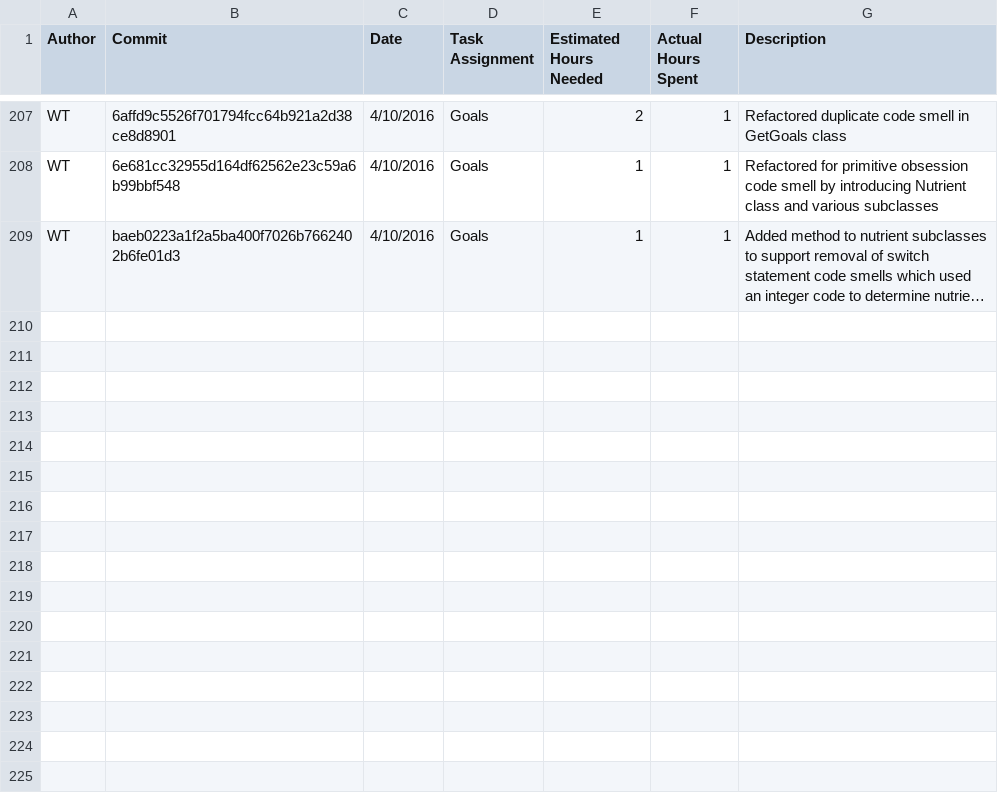
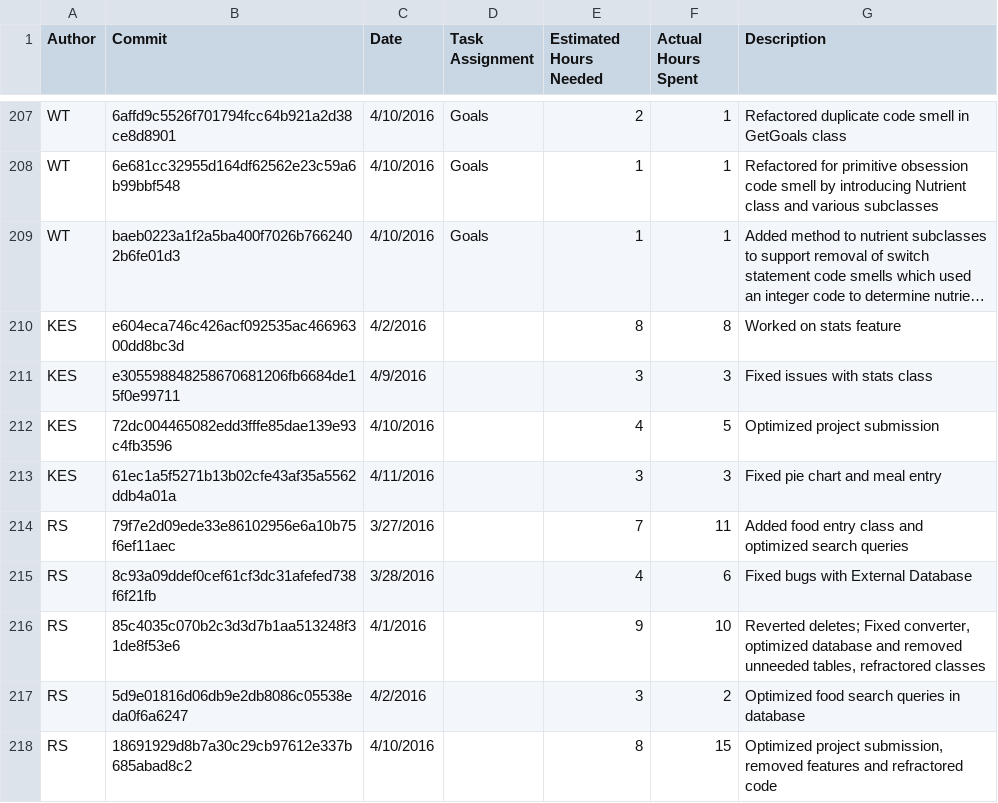
Before and after one commit to DennyScott/HealthTrack, a CSV file: wiki-related-files/Log_File_Combined.-.Log.of.Individual.Time.Spent.csv, drawn as a sheet; only a part is shown, gaps mark what is left out; long unchanged cells end in …; the diff names each change by its address in the sheet, - before the commit and + after, or states it on an @@ line.

```diff
--- a/wiki-related-files/Log_File_Combined.-.Log.of.Individual.Time.Spent.csv
+++ b/wiki-related-files/Log_File_Combined.-.Log.of.Individual.Time.Spent.csv
+row 210: KES | e604eca746c426acf092535ac46696300dd8bc3d | 4/2/2016 |  | 8 | 8 | Worked on stats feature
+row 211: KES | e305598848258670681206fb6684de15f0e99711 | 4/9/2016 |  | 3 | 3 | Fixed issues with stats class
+row 212: KES | 72dc004465082edd3fffe85dae139e93c4fb3596 | 4/10/2016 |  | 4 | 5 | Optimized project submission
+row 213: KES | 61ec1a5f5271b13b02cfe43af35a5562ddb4a01a | 4/11/2016 |  | 3 | 3 | Fixed pie chart and meal entry
+row 214: RS | 79f7e2d09ede33e86102956e6a10b75f6ef11aec | 3/27/2016 |  | 7 | 11 | Added food entry class and optimized search queries
+row 215: RS | 8c93a09ddef0cef61cf3dc31afefed738f6f21fb | 3/28/2016 |  | 4 | 6 | Fixed bugs with External Database
+row 216: RS | 85c4035c070b2c3d3d7b1aa513248f31de8f53e6 | 4/1/2016 |  | 9 | 10 | Reverted deletes; Fixed converter, optimized database and removed unneeded tables, refractored classes
+row 217: RS | 5d9e01816d06db9e2db8086c05538eda0f6a6247 | 4/2/2016 |  | 3 | 2 | Optimized food search queries in database
+row 218: RS | 18691929d8b7a30c29cb97612e337b685abad8c2 | 4/10/2016 |  | 8 | 15 | Optimized project submission, removed features and refractored code
```
Also changed, not shown: wiki-related-files/Log_File_Combined.-.Meetings.csv.
